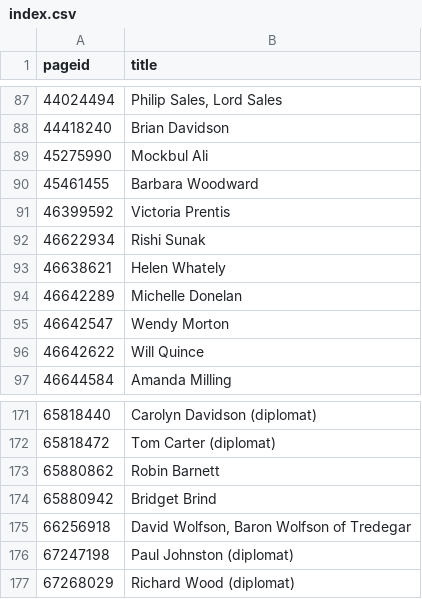
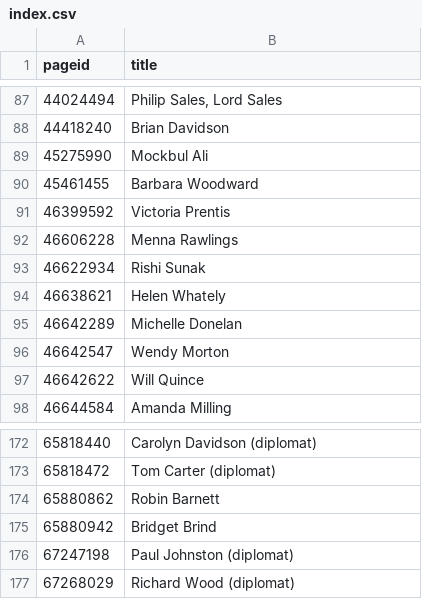
Before and after one commit to every-politician-scrapers/united-kingdom-cabinet, a CSV file: enwiki/index.csv, drawn as a sheet; only a part is shown, gaps mark what is left out; removed rows and columns are numbered as before the commit, all else as after; the diff names each change by its address in the sheet, - before the commit and + after, or states it on an @@ line.

```diff
--- a/enwiki/index.csv
+++ b/enwiki/index.csv
+row 92: 46606228 | Menna Rawlings
-row 175: 66256918 | David Wolfson, Baron Wolfson of Tredegar
```
Also changed, not shown: 17 other files.
